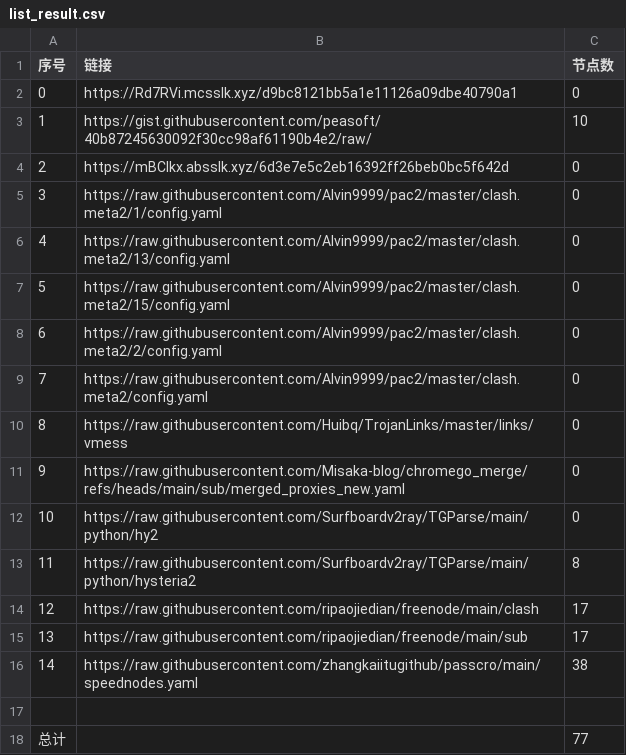
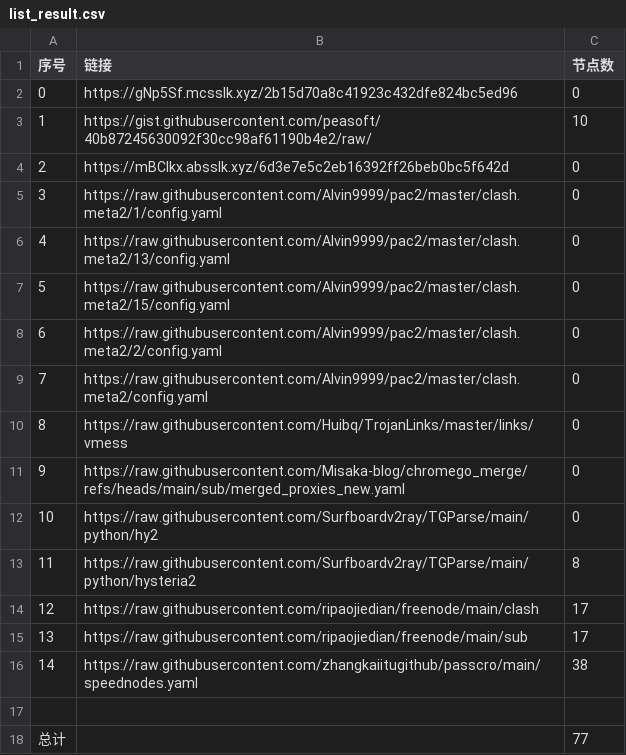
Before and after one commit to this-ooo/nmw, a CSV file: list_result.csv, drawn as a sheet.

```diff
--- a/list_result.csv
+++ b/list_result.csv
@@ -1,3 +1,3 @@
 序号,链接,节点数
-0,https://Rd7RVi.mcsslk.xyz/d9bc8121bb5a1e11126a09dbe40790a1,0
+0,https://gNp5Sf.mcsslk.xyz/2b15d70a8c41923c432dfe824bc5ed96,0
 1,https://gist.githubusercontent.com/peasoft/40b87245630092f30cc98af61190b4e2/raw/,10
```
Also changed, not shown: 3 other files.
